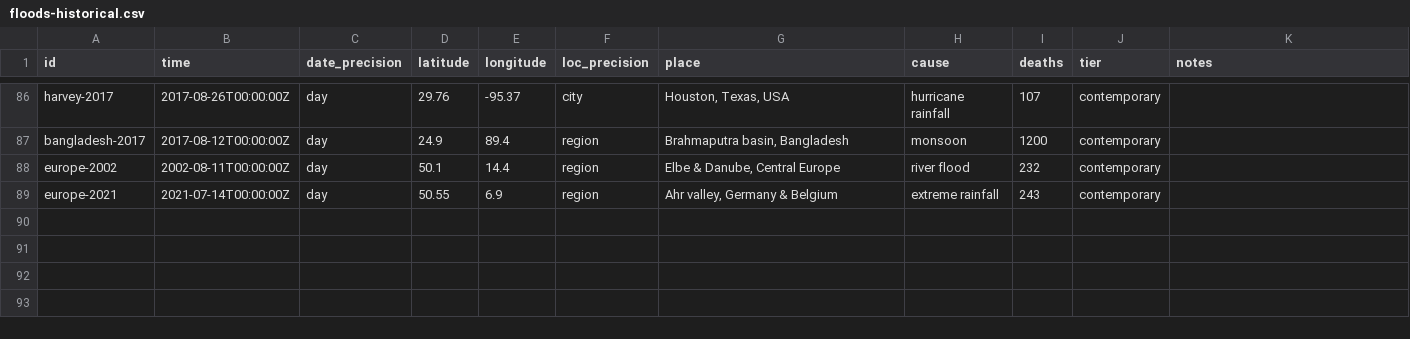
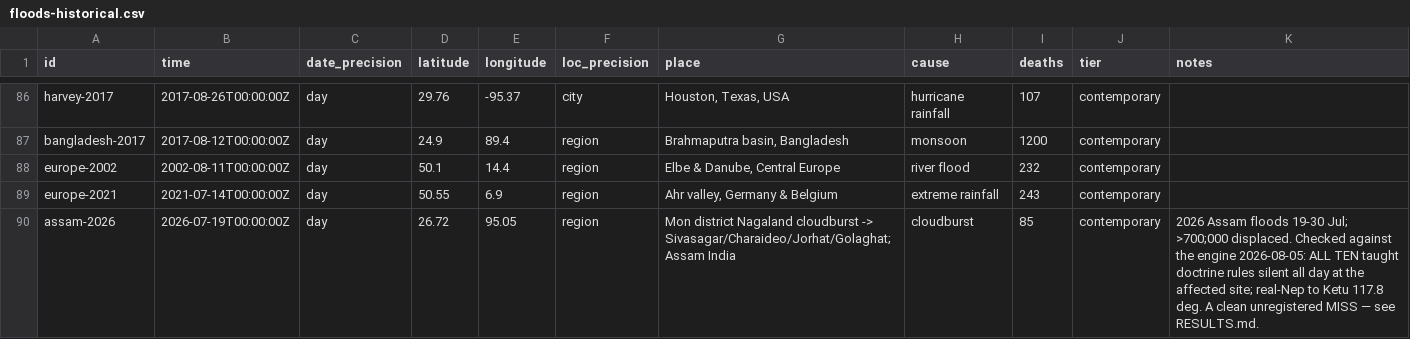
Before and after one commit to budprat/Sankhya-Prediction, a CSV file: tools/astgraf/data/floods-historical.csv, drawn as a sheet; only a part is shown, gaps mark what is left out.

Commit message:
feat: record the Assam miss, the refuted Jupiter-Neptune lock, and the DE440 accuracy rule

```diff
--- a/tools/astgraf/data/floods-historical.csv
+++ b/tools/astgraf/data/floods-historical.csv
@@ -89 +89,2 @@ europe-2002,2002-08-11T00:00:00Z,day,50.1,14.4,region,"Elbe & Danube, Central Eu
 europe-2021,2021-07-14T00:00:00Z,day,50.55,6.9,region,"Ahr valley, Germany & Belgium",extreme rainfall,243,contemporary,
+assam-2026,2026-07-19T00:00:00Z,day,26.72,95.05,region,"Mon district Nagaland cloudburst -> Sivasagar/Charaideo/Jorhat/Golaghat; Assam India",cloudburst,85,contemporary,"2026 Assam floods 19-30 Jul; >700;000 displaced. Checked against the engine 2026-08-05: ALL TEN taught doctrine rules silent all day at the affected site; real-Nep to Ketu 117.8 deg. A clean unregistered MISS — see RESULTS.md."
```
Also changed, not shown: 26 other files.
